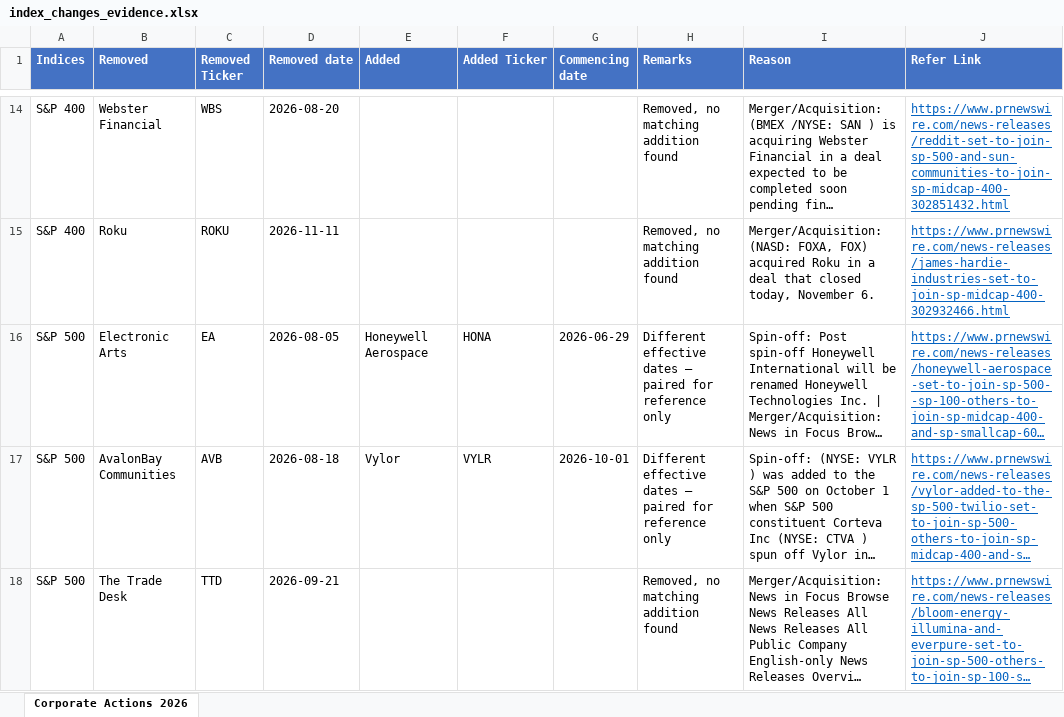
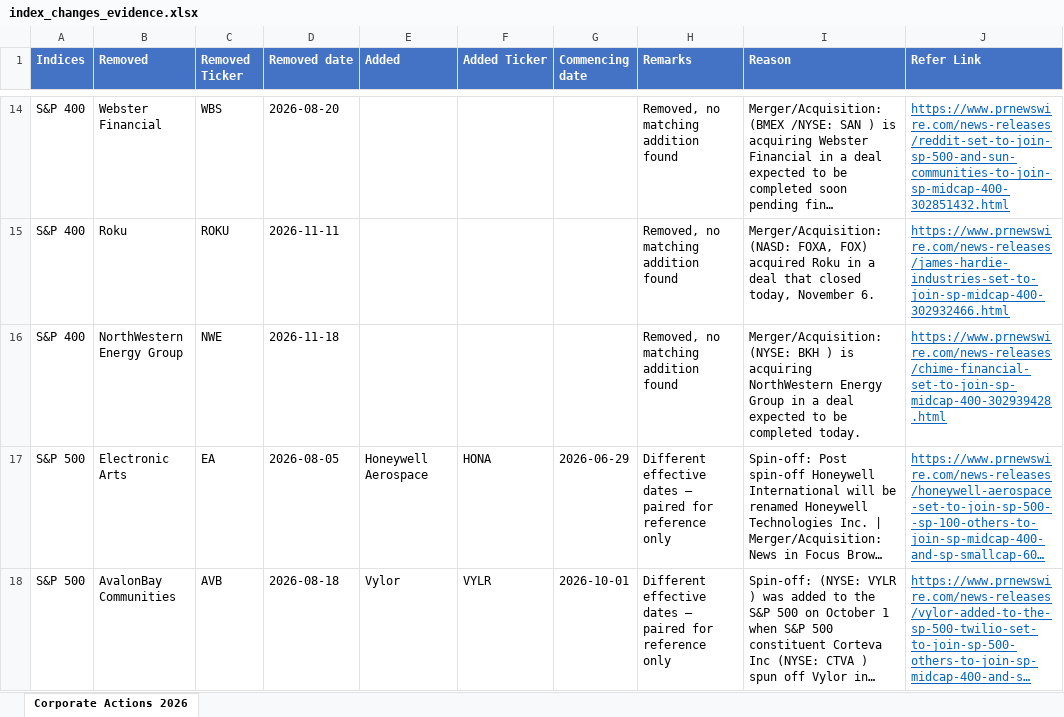
Before and after one commit to maharajasm2186-debug/MahaKing86, an Excel workbook: index_changes_evidence.xlsx, sheet Corporate Actions 2026, drawn as a sheet; only a part is shown, gaps mark what is left out; the shorter side is filled out with more unchanged rows; long unchanged cells end in …; values as stored, in another font and other column widths than the file's, no borders; the diff names each change by its address in the sheet, - before the commit and + after, or states it on an @@ line.

```diff
--- a/index_changes_evidence.xlsx (sheet Corporate Actions 2026)
+++ b/index_changes_evidence.xlsx (sheet Corporate Actions 2026)
+row 16: S&P 400 | NorthWestern Energy Group | NWE | 2026-11-18 |  |  |  | Removed, no matching addition found | Merger/Acquisition: (NYSE: BKH ) is acquiring NorthWestern Energy Group in a deal expected to be completed today. | https://www.prnewswire.com/news-releases/chime-financial-set-to-join-sp-midcap-400-302939428.html
```
Also changed, not shown: index_changes_going_forward.xlsx, 2 other files.
